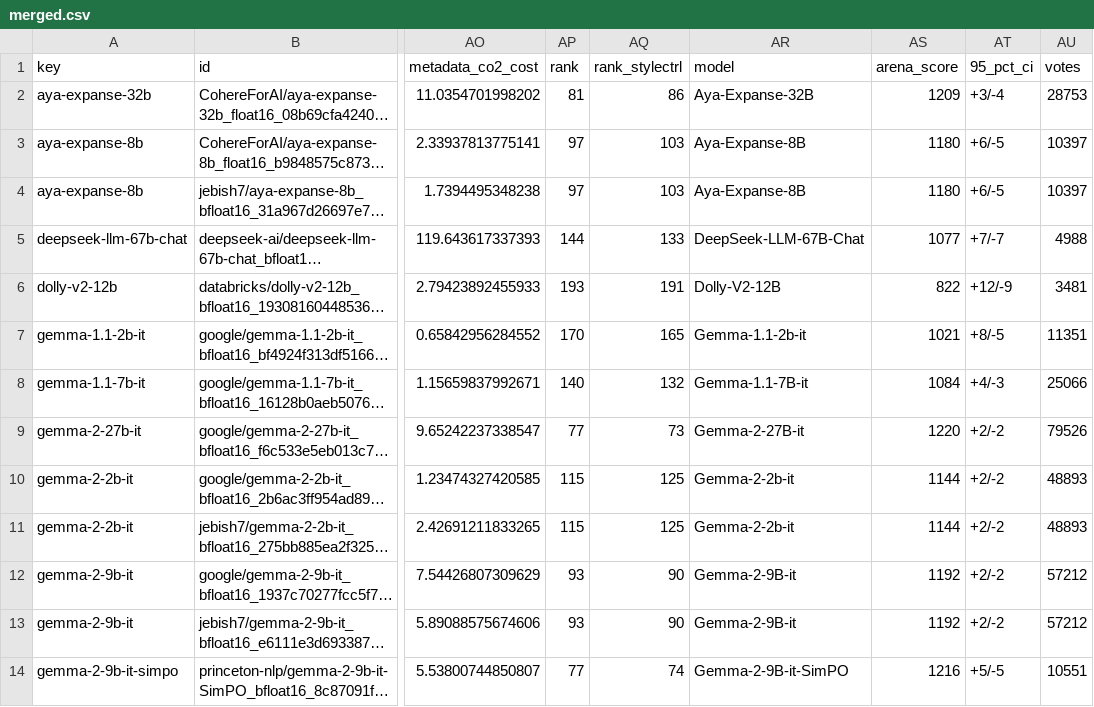
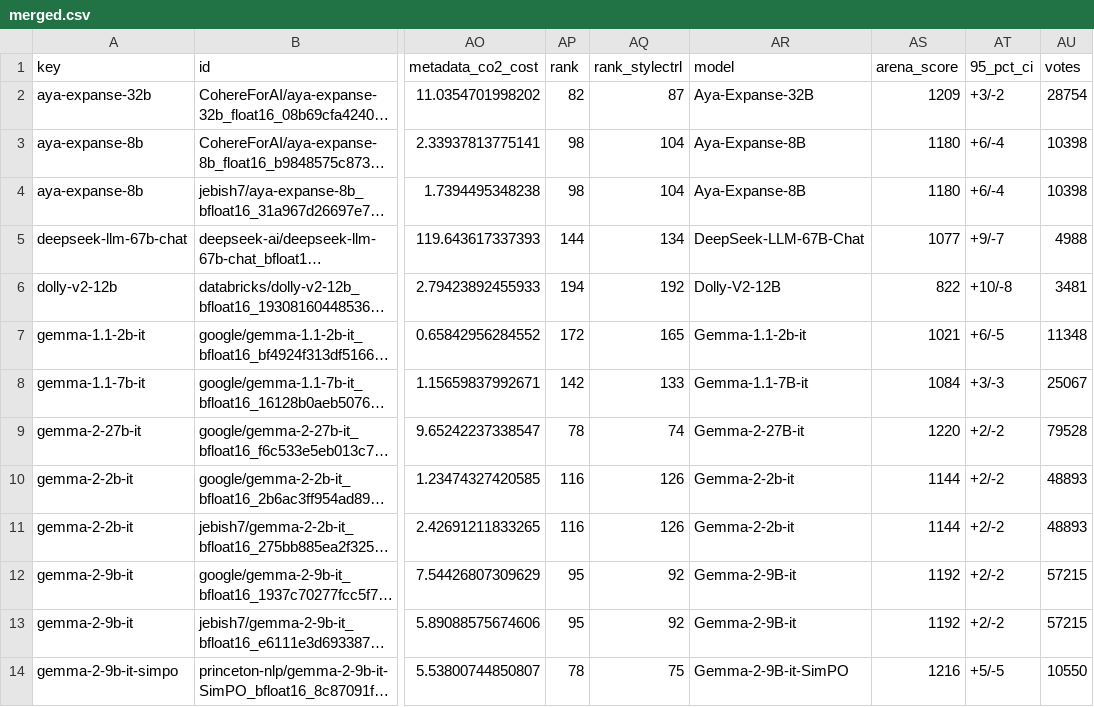
Before and after one commit to fboulnois/llm-leaderboard-csv, a CSV file: csv/merged.csv, drawn as a sheet; only a part is shown, gaps mark what is left out; long unchanged cells end in …; the diff covers the shown part only; the diff names each change by its address in the sheet, - before the commit and + after, or states it on an @@ line.

```diff
--- a/csv/merged.csv
+++ b/csv/merged.csv
-AP2 (rank): 81
+AP2 (rank): 82
-AQ2 (rank_stylectrl): 86
+AQ2 (rank_stylectrl): 87
-AT2 (95_pct_ci): +3/-4
+AT2 (95_pct_ci): +3/-2
-AU2 (votes): 28753
+AU2 (votes): 28754
-AP3:AP4 (rank): 97
+AP3:AP4 (rank): 98
-AQ3:AQ4 (rank_stylectrl): 103
+AQ3:AQ4 (rank_stylectrl): 104
-AT3:AT4 (95_pct_ci): +6/-5
+AT3:AT4 (95_pct_ci): +6/-4
-AU3:AU4 (votes): 10397
+AU3:AU4 (votes): 10398
-AQ5 (rank_stylectrl): 133
+AQ5 (rank_stylectrl): 134
-AT5 (95_pct_ci): +7/-7
+AT5 (95_pct_ci): +9/-7
-AP6 (rank): 193
+AP6 (rank): 194
-AQ6 (rank_stylectrl): 191
+AQ6 (rank_stylectrl): 192
-AT6 (95_pct_ci): +12/-9
+AT6 (95_pct_ci): +10/-8
-AP7 (rank): 170
+AP7 (rank): 172
-AT7 (95_pct_ci): +8/-5
+AT7 (95_pct_ci): +6/-5
-AU7 (votes): 11351
+AU7 (votes): 11348
-AP8 (rank): 140
+AP8 (rank): 142
-AQ8 (rank_stylectrl): 132
+AQ8 (rank_stylectrl): 133
-AT8 (95_pct_ci): +4/-3
+AT8 (95_pct_ci): +3/-3
-AU8 (votes): 25066
+AU8 (votes): 25067
-AP9 (rank): 77
+AP9 (rank): 78
-AQ9 (rank_stylectrl): 73
+AQ9 (rank_stylectrl): 74
-AU9 (votes): 79526
+AU9 (votes): 79528
-AP10:AP11 (rank): 115
+AP10:AP11 (rank): 116
-AQ10:AQ11 (rank_stylectrl): 125
+AQ10:AQ11 (rank_stylectrl): 126
-AP12:AP13 (rank): 93
+AP12:AP13 (rank): 95
-AQ12:AQ13 (rank_stylectrl): 90
+AQ12:AQ13 (rank_stylectrl): 92
-AU12:AU13 (votes): 57212
+AU12:AU13 (votes): 57215
-AP14 (rank): 77
+AP14 (rank): 78
-AQ14 (rank_stylectrl): 74
+AQ14 (rank_stylectrl): 75
-AU14 (votes): 10551
+AU14 (votes): 10550
```
Also changed, not shown: 153 edited cells elsewhere in this file, csv/lmsys.csv.
